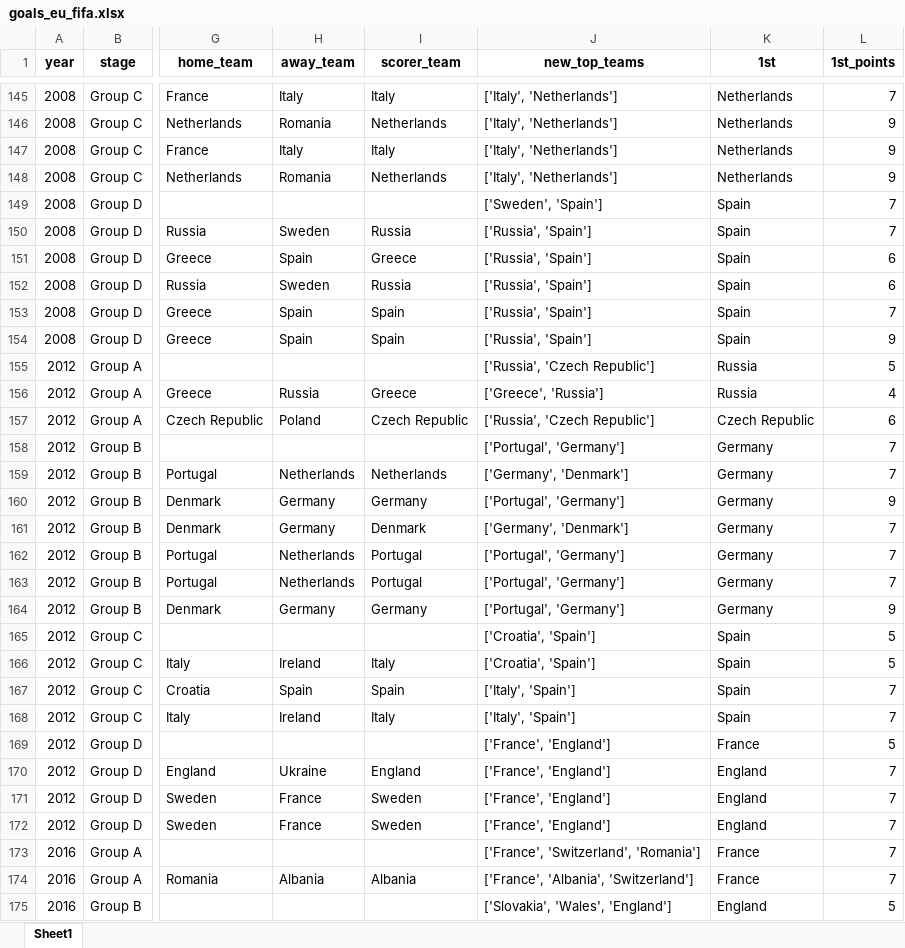
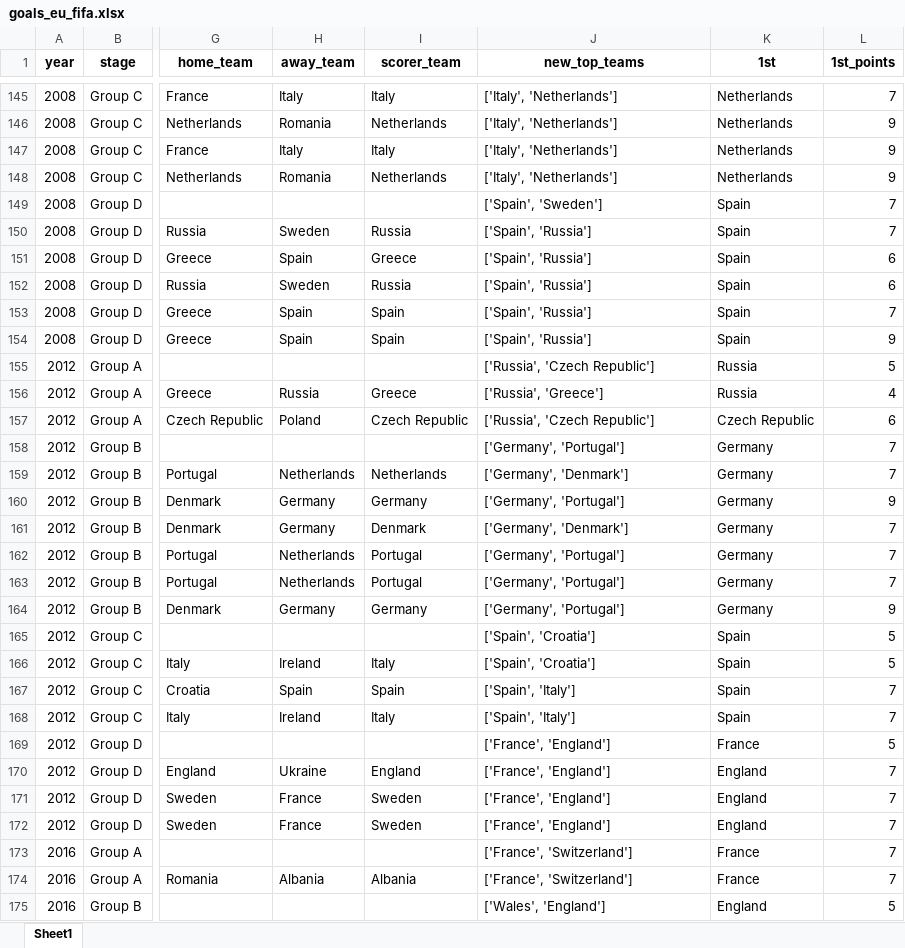
Before and after one commit to AEGDDI/tiebreak_wc, an Excel workbook: data/out/wiki/men/fifa/eu/goals_eu_fifa.xlsx, sheet Sheet1, drawn as a sheet; only a part is shown, gaps mark what is left out; values as stored, in another font and other column widths than the file's, no borders; the diff covers the shown part only; the diff names each change by its address in the sheet, - before the commit and + after, or states it on an @@ line.

```diff
--- a/data/out/wiki/men/fifa/eu/goals_eu_fifa.xlsx (sheet Sheet1)
+++ b/data/out/wiki/men/fifa/eu/goals_eu_fifa.xlsx (sheet Sheet1)
-J149 (new_top_teams): ['Sweden', 'Spain']
+J149 (new_top_teams): ['Spain', 'Sweden']
-J150:J154 (new_top_teams): ['Russia', 'Spain']
+J150:J154 (new_top_teams): ['Spain', 'Russia']
-J156 (new_top_teams): ['Greece', 'Russia']
+J156 (new_top_teams): ['Russia', 'Greece']
-J158 (new_top_teams): ['Portugal', 'Germany']
+J158 (new_top_teams): ['Germany', 'Portugal']
-J160 (new_top_teams): ['Portugal', 'Germany']
+J160 (new_top_teams): ['Germany', 'Portugal']
-J162:J164 (new_top_teams): ['Portugal', 'Germany']
+J162:J164 (new_top_teams): ['Germany', 'Portugal']
-J165:J166 (new_top_teams): ['Croatia', 'Spain']
+J165:J166 (new_top_teams): ['Spain', 'Croatia']
-J167:J168 (new_top_teams): ['Italy', 'Spain']
+J167:J168 (new_top_teams): ['Spain', 'Italy']
-J173 (new_top_teams): ['France', 'Switzerland', 'Romania']
+J173 (new_top_teams): ['France', 'Switzerland']
-J174 (new_top_teams): ['France', 'Albania', 'Switzerland']
+J174 (new_top_teams): ['France', 'Switzerland']
-J175 (new_top_teams): ['Slovakia', 'Wales', 'England']
+J175 (new_top_teams): ['Wales', 'England']
```
Also changed, not shown: 179 edited cells elsewhere in this sheet, data/out/wiki/men/fifa/eu/before_last_eu_fifa.xlsx, data/out/wiki/men/fifa/eu/mbm_eu_fifa.xlsx, 10 other files.
